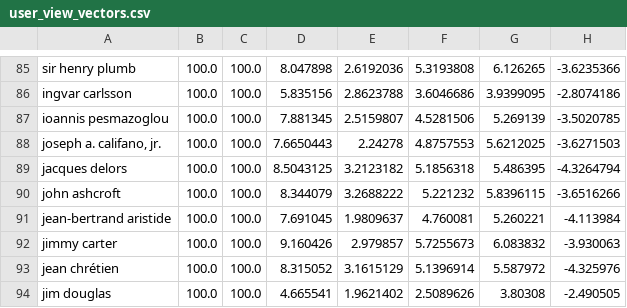
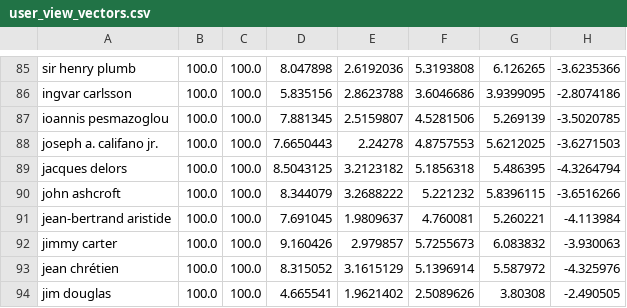
Before and after one commit to chirag1goel/CASCADE, a CSV file: users/user_embeddings/user_view_vectors.csv, drawn as a sheet; only a part is shown, gaps mark what is left out; the diff names each change by its address in the sheet, - before the commit and + after, or states it on an @@ line.

```diff
--- a/users/user_embeddings/user_view_vectors.csv
+++ b/users/user_embeddings/user_view_vectors.csv
-A88: joseph a. califano, jr.
+A88: joseph a. califano jr.
```
Also changed, not shown: 3 other files.
